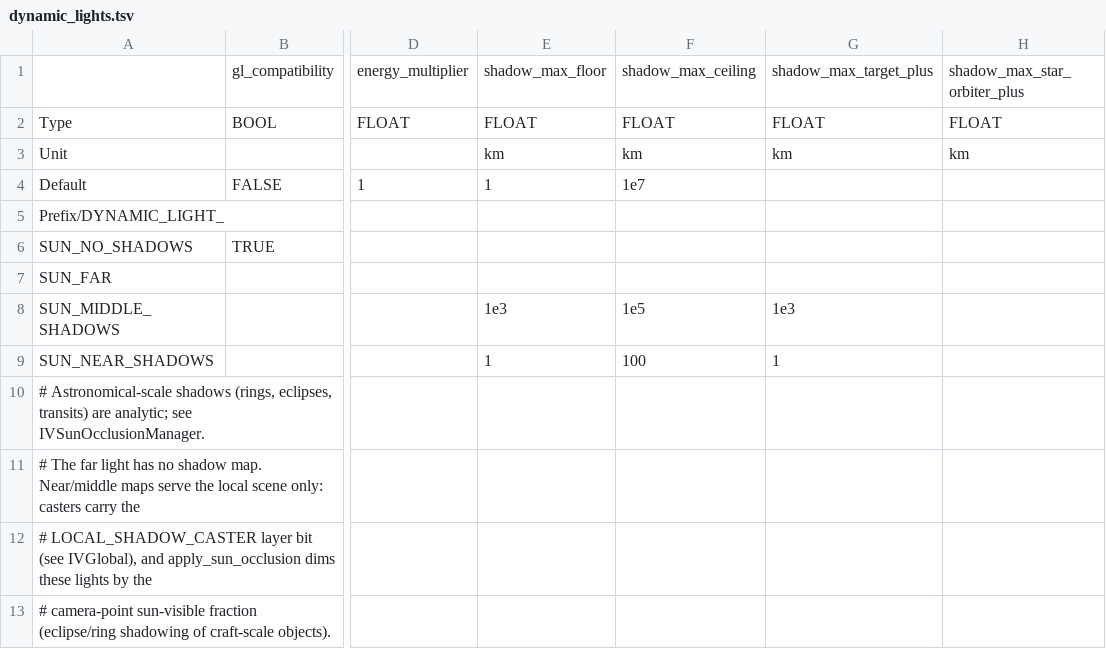
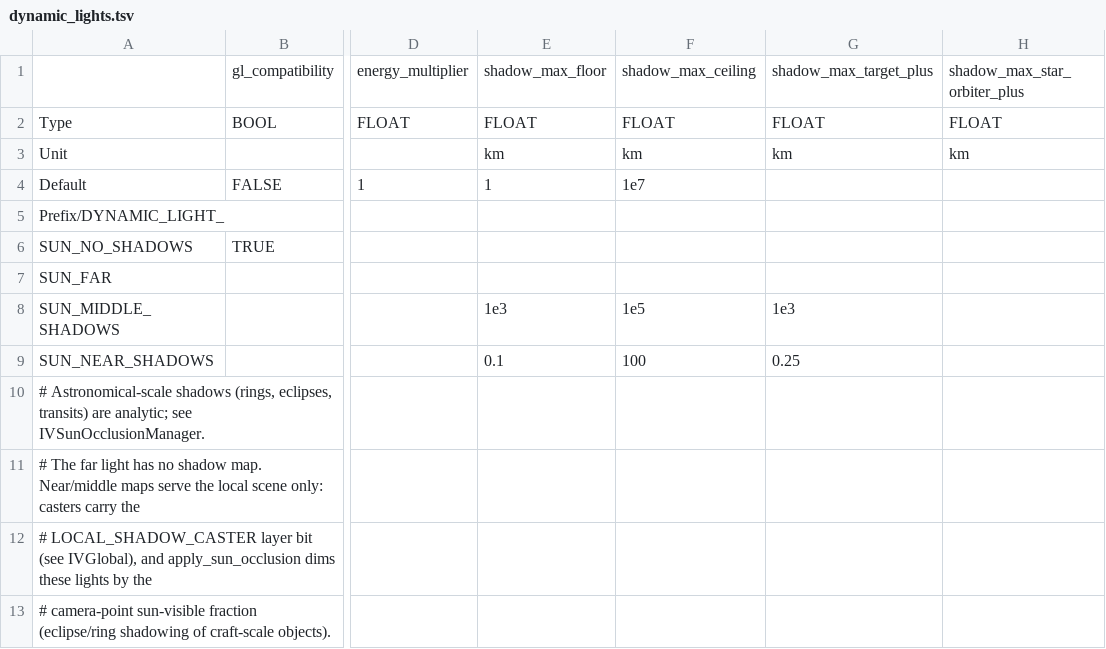
Before and after one commit to ivoyager/ivoyager_core, a TSV file: tables/dynamic_lights.tsv, drawn as a sheet; only a part is shown, gaps mark what is left out; the diff names each change by its address in the sheet, - before the commit and + after, or states it on an @@ line.

```diff
--- a/tables/dynamic_lights.tsv
+++ b/tables/dynamic_lights.tsv
-E9: 1
+E9: 0.1
-G9: 1
+G9: 0.25
```
Also changed, not shown: 2 other files.
